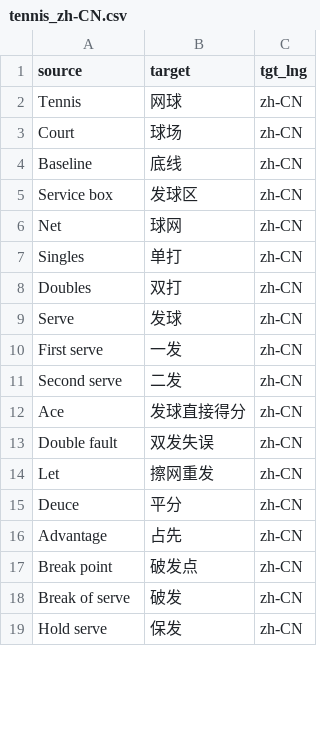
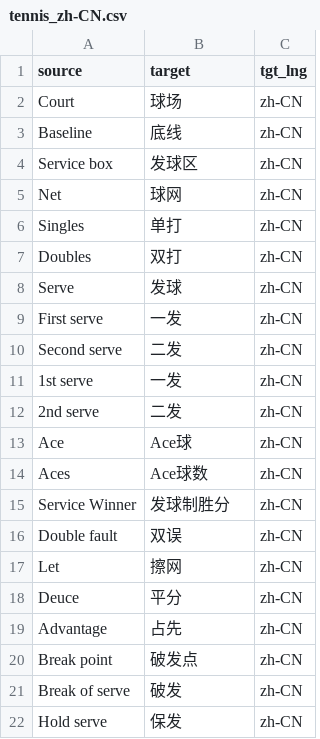
Before and after one commit to immersive-translate/terms, a CSV file: glossaries/tennis_zh-CN.csv, drawn as a sheet; only a part is shown; the diff covers the shown part only.

```diff
--- a/glossaries/tennis_zh-CN.csv
+++ b/glossaries/tennis_zh-CN.csv
@@ -1,3 +1,2 @@
 source,target,tgt_lng
-Tennis,网球,zh-CN
 Court,球场,zh-CN
@@ -11,5 +10,9 @@ First serve,一发,zh-CN
 Second serve,二发,zh-CN
-Ace,发球直接得分,zh-CN
-Double fault,双发失误,zh-CN
-Let,擦网重发,zh-CN
+1st serve,一发,zh-CN
+2nd serve,二发,zh-CN
+Ace,Ace球,zh-CN
+Aces,Ace球数,zh-CN
+Service Winner,发球制胜分,zh-CN
+Double fault,双误,zh-CN
+Let,擦网,zh-CN
 Deuce,平分,zh-CN
```
Also changed, not shown: 18 added rows and 1 edited cell elsewhere in this file, glossaries/programming-contest_zh-CN.csv, glossaries/programming-contest_zh-TW.csv, 1 other file.
